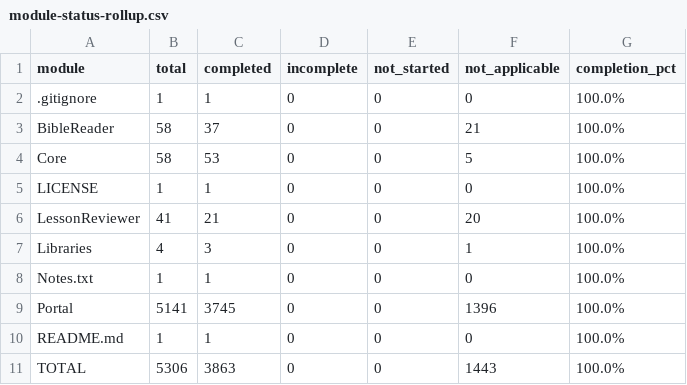
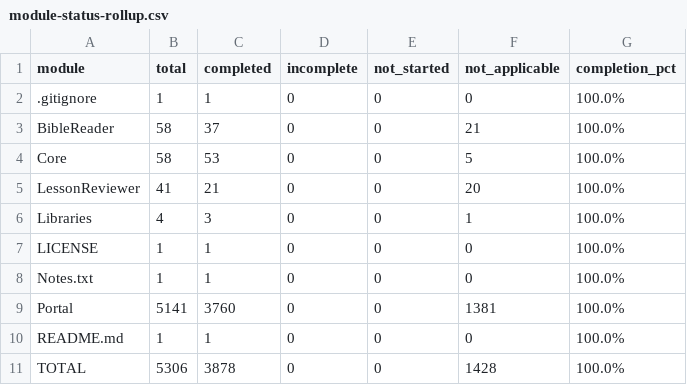
Before and after one commit to dsalunga/mPortal, a CSV file: docs/plans/legacy-migration/module-status-rollup.csv, drawn as a sheet.

Commit message:
docs: reconcile legacy migration trackers and set implementation-only backlog

```diff
--- a/docs/plans/legacy-migration/module-status-rollup.csv
+++ b/docs/plans/legacy-migration/module-status-rollup.csv
@@ -4,8 +4,8 @@ BibleReader,58,37,0,0,21,100.0%
 Core,58,53,0,0,5,100.0%
-LICENSE,1,1,0,0,0,100.0%
 LessonReviewer,41,21,0,0,20,100.0%
 Libraries,4,3,0,0,1,100.0%
+LICENSE,1,1,0,0,0,100.0%
 Notes.txt,1,1,0,0,0,100.0%
-Portal,5141,3745,0,0,1396,100.0%
+Portal,5141,3760,0,0,1381,100.0%
 README.md,1,1,0,0,0,100.0%
-TOTAL,5306,3863,0,0,1443,100.0%
+TOTAL,5306,3878,0,0,1428,100.0%
```
Also changed, not shown: 11 other files.
